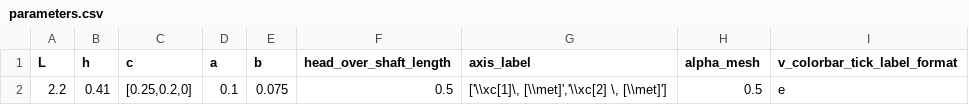
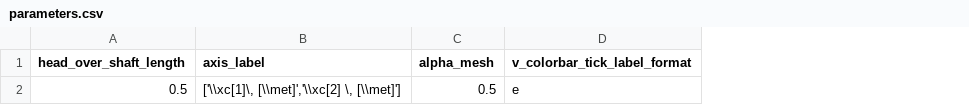
Before and after one commit to mcastel1/paper_ale, a CSV file: figures/figure_11/parameters.csv, drawn as a sheet; only a part is shown; the diff names each change by its address in the sheet, - before the commit and + after, or states it on an @@ line.

Commit message:
now parameters of mesh are read from mesh_parameters

```diff
--- a/figures/figure_11/parameters.csv
+++ b/figures/figure_11/parameters.csv
-column A (L), row 2: 2.2
-column B (h), row 2: 0.41
-column C (c), row 2: [0.25,0.2,0]
-column D (a), row 2: 0.1
-column E (b), row 2: 0.075
```
Also changed, not shown: 2 other files.
